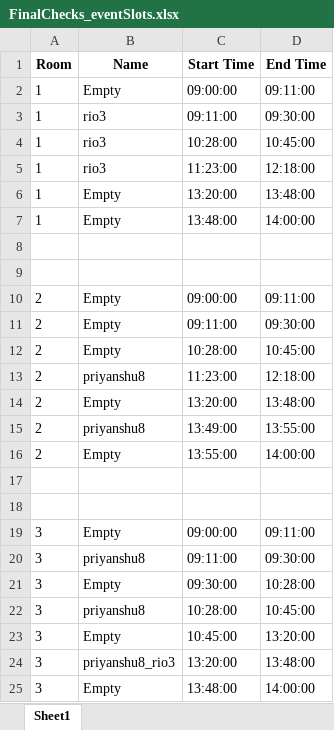
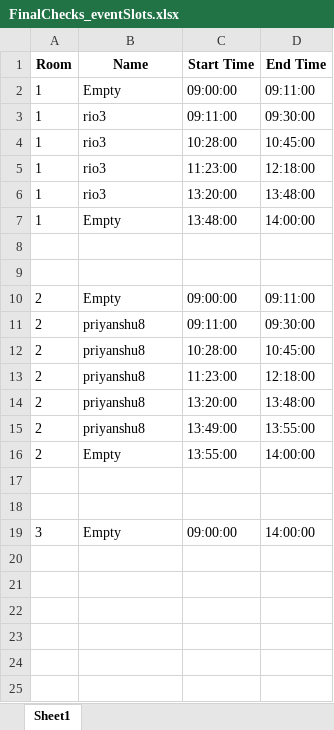
Before and after one commit to PriyanshuMahlawat/EventApp, an Excel workbook: evnt/eventapp/mediafiles/finaltable/FinalChecks_eventSlots.xlsx, sheet Sheet1, drawn as a sheet; values as stored, in another font and other column widths than the file's, no borders; the diff names each change by its address in the sheet, - before the commit and + after, or states it on an @@ line.

```diff
--- a/evnt/eventapp/mediafiles/finaltable/FinalChecks_eventSlots.xlsx (sheet Sheet1)
+++ b/evnt/eventapp/mediafiles/finaltable/FinalChecks_eventSlots.xlsx (sheet Sheet1)
-B6 (Name): Empty
+B6 (Name): rio3
-B11:B12 (Name): Empty
+B11:B12 (Name): priyanshu8
-B14 (Name): Empty
+B14 (Name): priyanshu8
-D19 (End Time): 09:11:00
+D19 (End Time): 14:00:00
-row 20: 3 | priyanshu8 | 09:11:00 | 09:30:00
-row 21: 3 | Empty | 09:30:00 | 10:28:00
-row 22: 3 | priyanshu8 | 10:28:00 | 10:45:00
-row 23: 3 | Empty | 10:45:00 | 13:20:00
-row 24: 3 | priyanshu8_rio3 | 13:20:00 | 13:48:00
-row 25: 3 | Empty | 13:48:00 | 14:00:00
```
Also changed, not shown: 7 other files.
